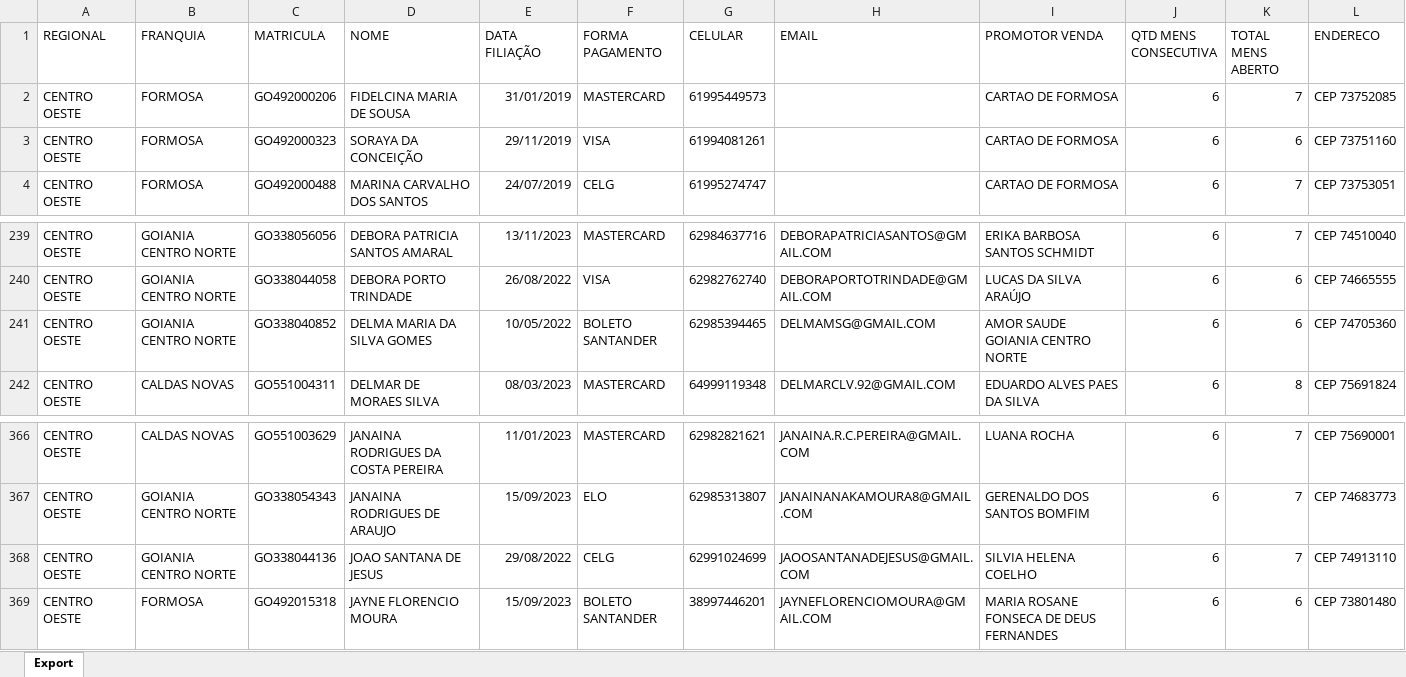
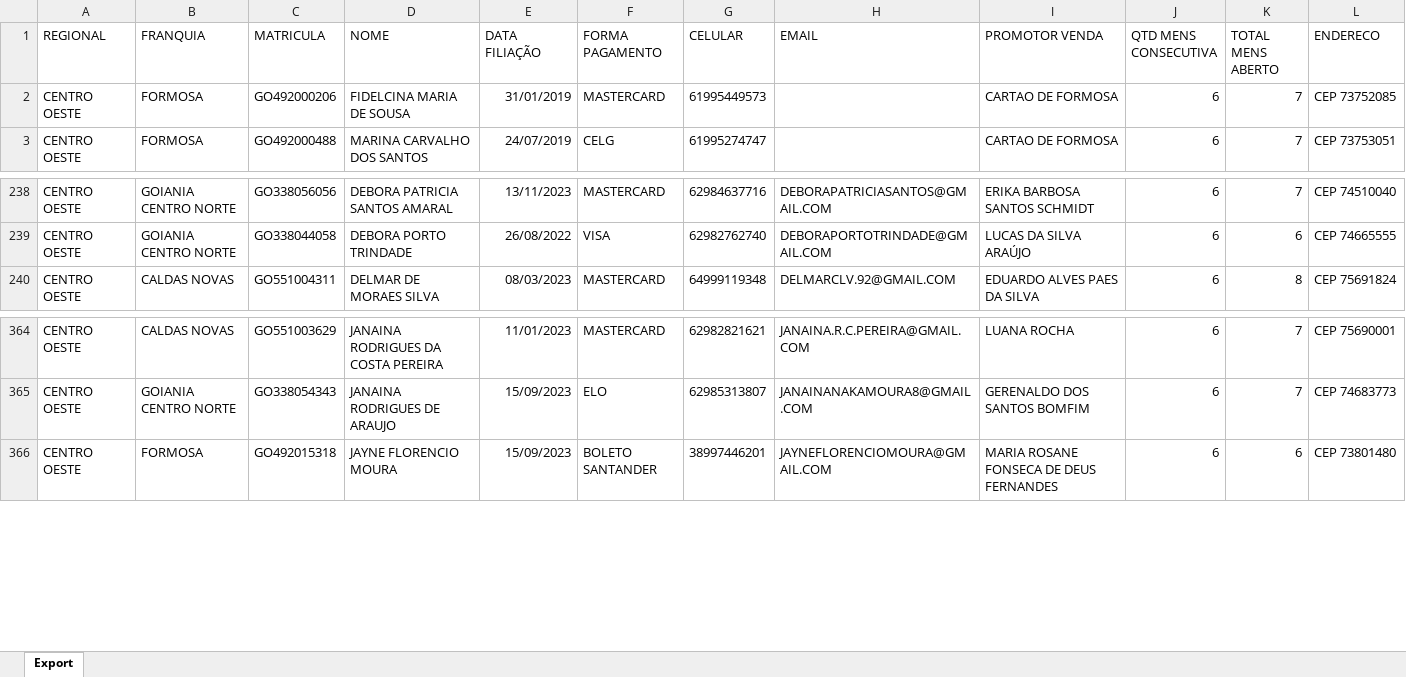
Before and after one commit to CentraldeControle/CDT, an Excel workbook: data (2).xlsx, sheet Export, drawn as a sheet; only a part is shown, gaps mark what is left out; values as stored, in another font and other column widths than the file's, no borders; the diff names each change by its address in the sheet, - before the commit and + after, or states it on an @@ line.

```diff
--- a/data (2).xlsx (sheet Export)
+++ b/data (2).xlsx (sheet Export)
-row 3: CENTRO OESTE | FORMOSA | GO492000323 | SORAYA DA CONCEIÇÃO | 29/11/2019 | VISA | 61994081261 |  | CARTAO DE FORMOSA | 6 | 6 | CEP 73751160
-row 241: CENTRO OESTE | GOIANIA CENTRO NORTE | GO338040852 | DELMA MARIA DA SILVA GOMES | 10/05/2022 | BOLETO SANTANDER | 62985394465 | DELMAMSG@GMAIL.COM | AMOR SAUDE GOIANIA CENTRO NORTE | 6 | 6 | CEP 74705360
-row 368: CENTRO OESTE | GOIANIA CENTRO NORTE | GO338044136 | JOAO SANTANA DE JESUS | 29/08/2022 | CELG | 62991024699 | JAOOSANTANADEJESUS@GMAIL.COM | SILVIA HELENA COELHO | 6 | 7 | CEP 74913110
```
Also changed, not shown: data (1).xlsx, data.xlsx.
